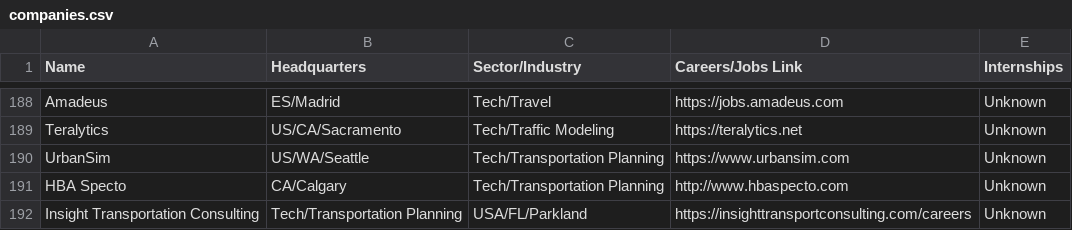
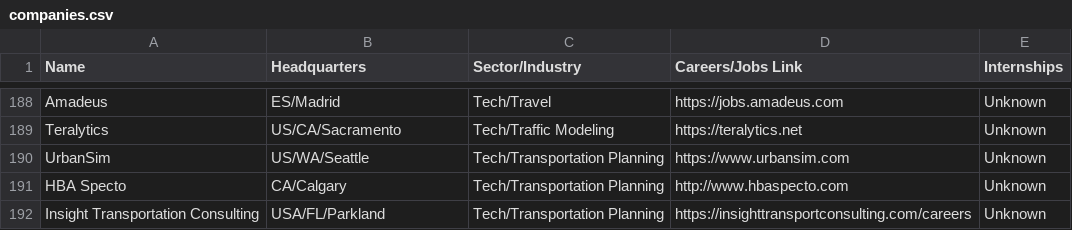
Before and after one commit to davidbailey/tum, a CSV file: companies.csv, drawn as a sheet; only a part is shown, gaps mark what is left out.

Commit message:
Update companies.csv

```diff
--- a/companies.csv
+++ b/companies.csv
@@ -191,2 +191,2 @@ UrbanSim,US/WA/Seattle,Tech/Transportation Planning,https://www.urbansim.com,Unk
 HBA Specto,CA/Calgary,Tech/Transportation Planning,http://www.hbaspecto.com,Unknown
-Insight Transportation Consulting,Tech/Transportation Planning,USA/FL/Parkland,https://insighttransportconsulting.com/careers,Unknown
+Insight Transportation Consulting,USA/FL/Parkland,Tech/Transportation Planning,https://insighttransportconsulting.com/careers,Unknown
```
